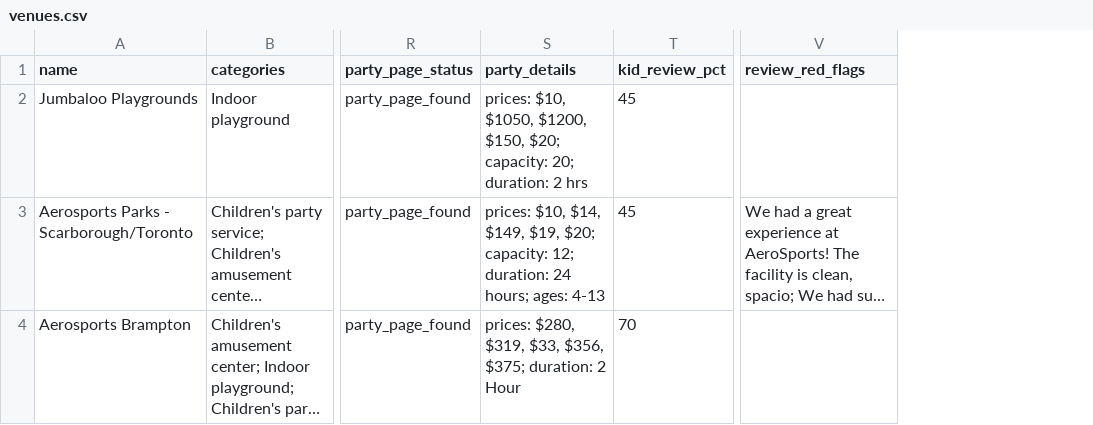
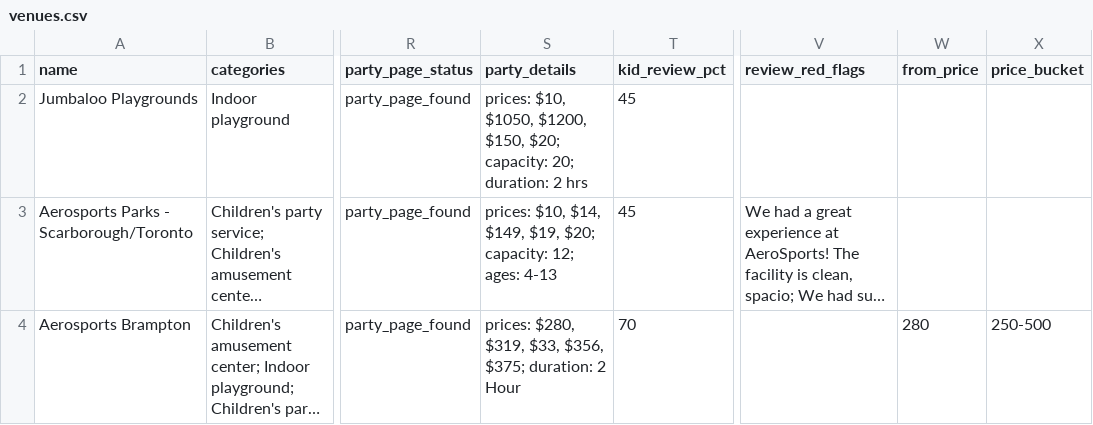
Before and after one commit to chattes/directory-gta-kids-parties, a CSV file: data/venues.csv, drawn as a sheet; only a part is shown, gaps mark what is left out; long unchanged cells end in …; the diff covers the shown part only; the diff names each change by its address in the sheet, - before the commit and + after, or states it on an @@ line.

```diff
--- a/data/venues.csv
+++ b/data/venues.csv
+column W (from_price), row 4: 280
+column X (price_bucket), row 4: 250-500
-S3 (party_details): …capacity: 12; duration: 24 hours; ages: 4-13
+S3 (party_details): …capacity: 12; ages: 4-13
```
Also changed, not shown: 1 removed row and 3 edited cells elsewhere in this file, 7 other files.
